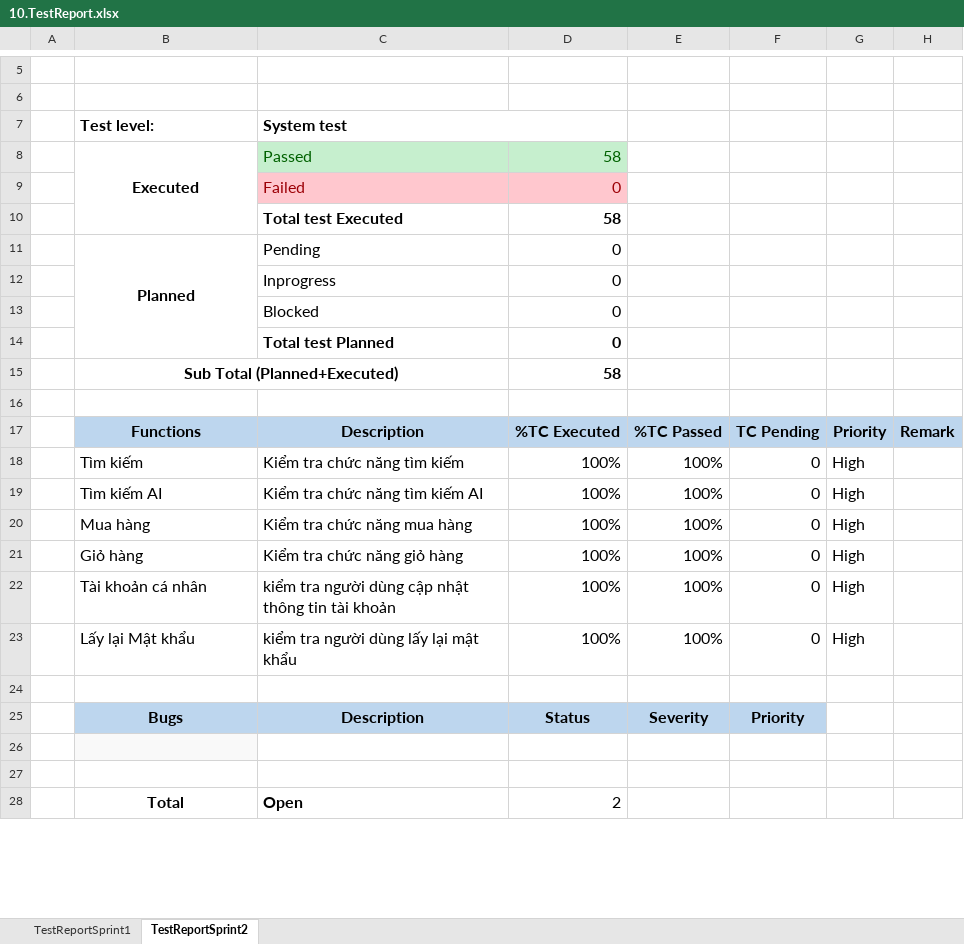
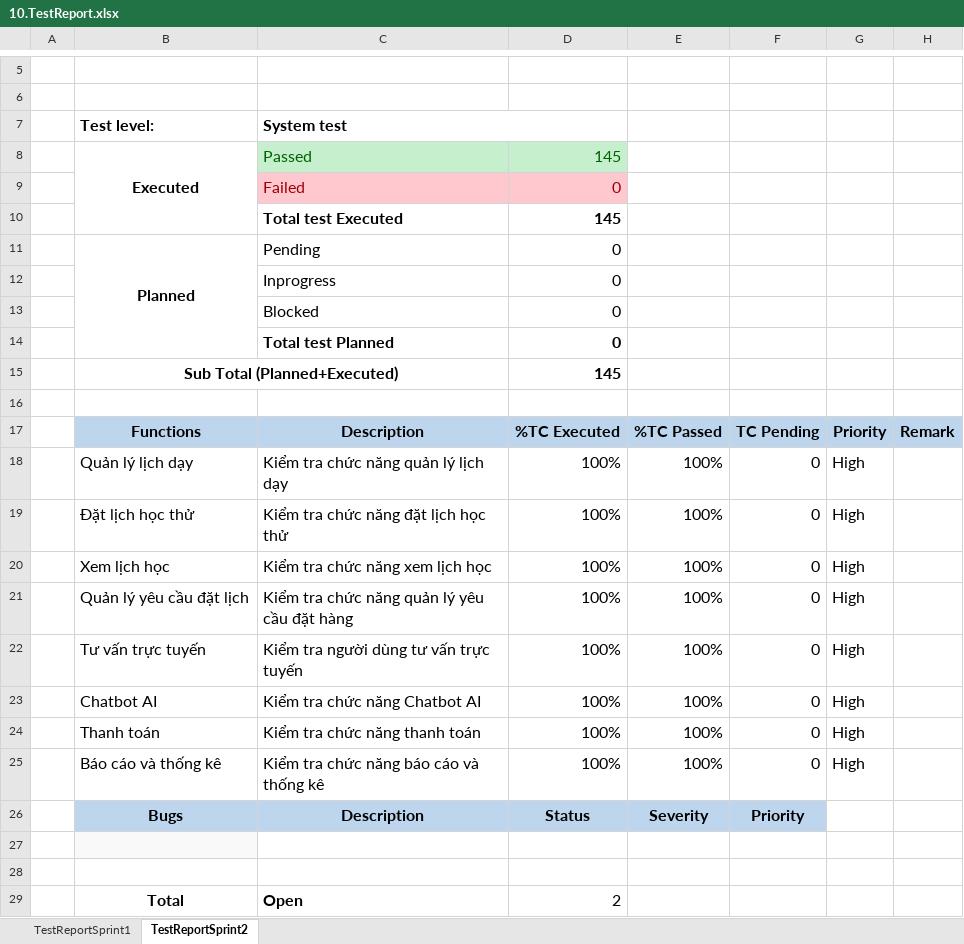
Before and after one commit to hungg-master/2026_2027_445_AA_NHOM_03, an Excel workbook: BaoCao/10.TestReport.xlsx, sheet TestReportSprint2, drawn as a sheet; only a part is shown, gaps mark what is left out; values as stored, in another font and other column widths than the file's, no borders; removed rows and columns are numbered as before the commit, all else as after; the diff names each change by its address in the sheet, - before the commit and + after, or states it on an @@ line.

```diff
--- a/BaoCao/10.TestReport.xlsx (sheet TestReportSprint2)
+++ b/BaoCao/10.TestReport.xlsx (sheet TestReportSprint2)
-D8: 58
+D8: 145
-D10: 58
+D10: 145
-D15: 58
+D15: 145
+row 18:  | Quản lý lịch dạy | Kiểm tra chức năng quản lý lịch dạy | 100% | 100% | 0 | High
-B19: Tìm kiếm
+B19: Đặt lịch học thử
-C19: Kiểm tra chức năng tìm kiếm
+C19: Kiểm tra chức năng đặt lịch học thử
-B20: Tìm kiếm AI
+B20: Xem lịch học
-C20: Kiểm tra chức năng tìm kiếm AI
+C20: Kiểm tra chức năng xem lịch học
-B21: Mua hàng
+B21: Quản lý yêu cầu đặt lịch
-C21: Kiểm tra chức năng mua hàng
+C21: Kiểm tra chức năng quản lý yêu cầu đặt hàng
+row 22:  | Tư vấn trực tuyến | Kiểm tra người dùng tư vấn trực tuyến | 100% | 100% | 0 | High
-B23: Giỏ hàng
+B23: Chatbot AI
-C23: Kiểm tra chức năng giỏ hàng
+C23: Kiểm tra chức năng Chatbot AI
-B24: Tài khoản cá nhân
+B24: Thanh toán
-C24: kiểm tra người dùng cập nhật thông tin tài khoản
+C24: Kiểm tra chức năng thanh toán
-B25: Lấy lại Mật khẩu
+B25: Báo cáo và thống kê
-C25: kiểm tra người dùng lấy lại mật khẩu
+C25: Kiểm tra chức năng báo cáo và thống kê
-row 24: (empty)
```
Also changed, not shown: sheet TestReportSprint1, 10 other files.
